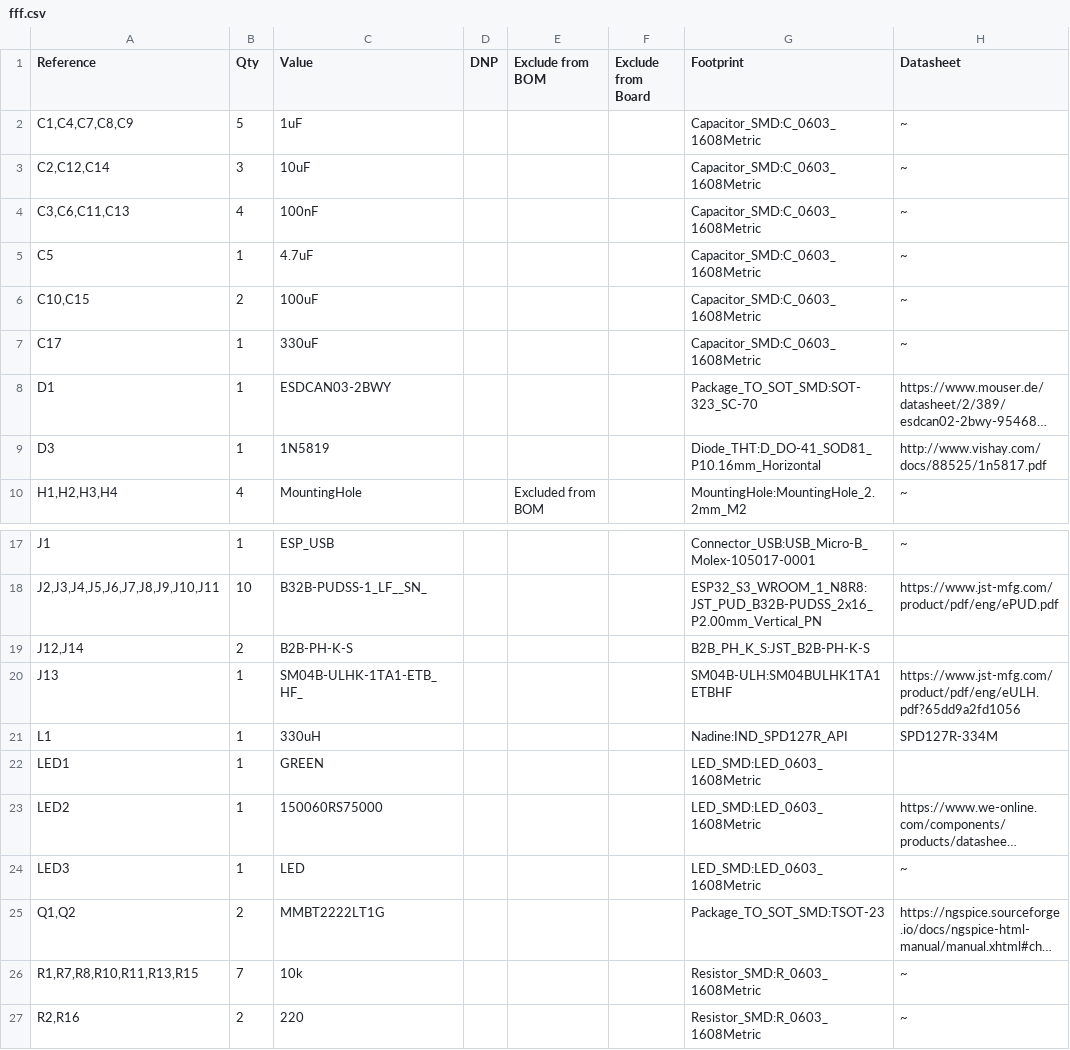
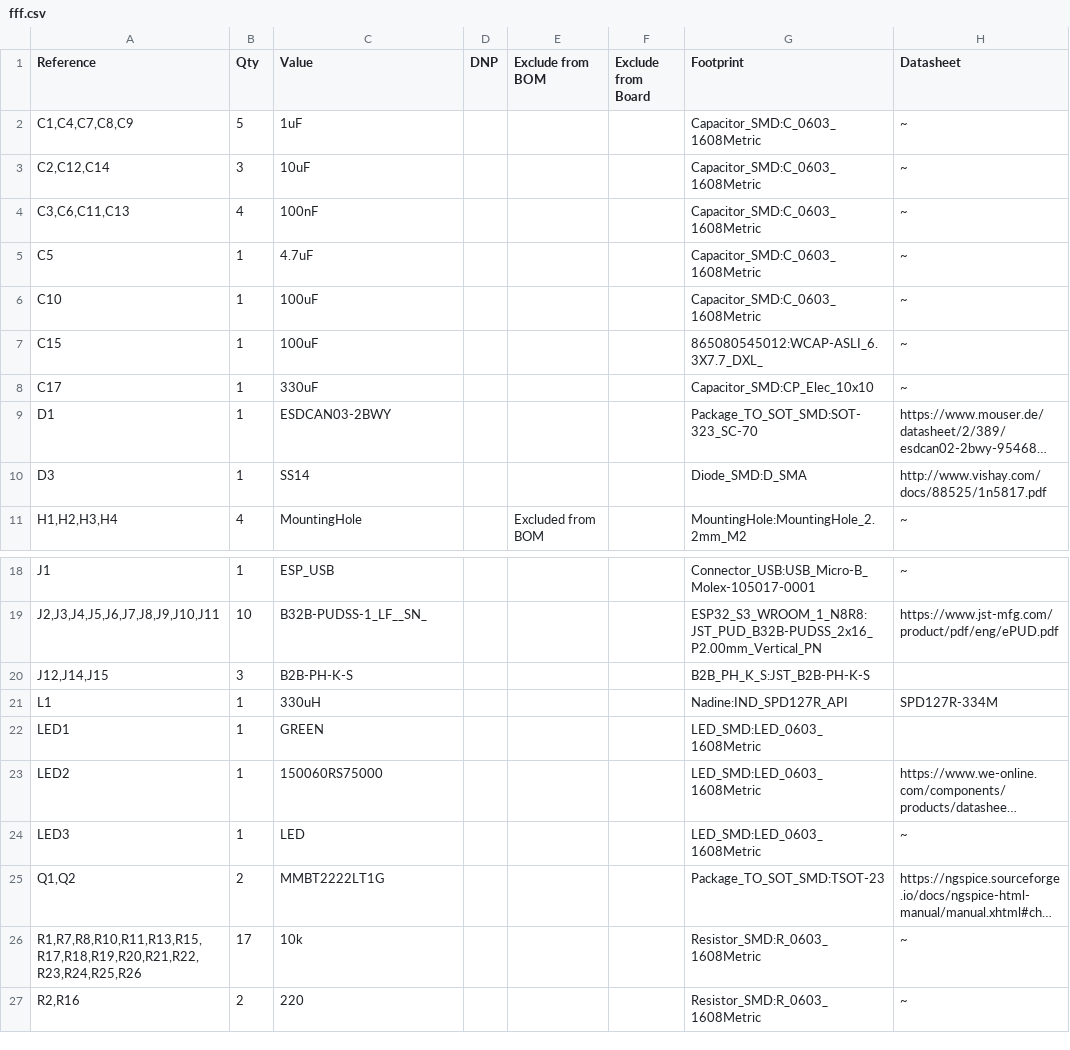
Before and after one commit to SDM-EV/EV-PCB-Dev, a CSV file: BMS_Temp_Board/fff.csv, drawn as a sheet; only a part is shown, gaps mark what is left out; long unchanged cells end in …; removed rows and columns are numbered as before the commit, all else as after; the diff names each change by its address in the sheet, - before the commit and + after, or states it on an @@ line.

Commit message:
changed capacitor footprint, prolly something else too

```diff
--- a/BMS_Temp_Board/fff.csv
+++ b/BMS_Temp_Board/fff.csv
-A6 (Reference): C10,C15
+A6 (Reference): C10
-B6 (Qty): 2
+B6 (Qty): 1
+row 7: C15 | 1 | 100uF |  |  |  | 865080545012:WCAP-ASLI_6.3X7.7_DXL_ | ~
-G8 (Footprint): Capacitor_SMD:C_0603_1608Metric
+G8 (Footprint): Capacitor_SMD:CP_Elec_10x10
-C10 (Value): 1N5819
+C10 (Value): SS14
-G10 (Footprint): Diode_THT:D_DO-41_SOD81_P10.16mm_Horizontal
+G10 (Footprint): Diode_SMD:D_SMA
-A20 (Reference): J12,J14
+A20 (Reference): J12,J14,J15
-B20 (Qty): 2
+B20 (Qty): 3
-row 20: J13 | 1 | SM04B-ULHK-1TA1-ETB_HF_ |  |  |  | SM04B-ULH:SM04BULHK1TA1ETBHF | https://www.jst-mfg.com/product/pdf/eng/eULH.pdf?65dd9a2fd1056
-A26 (Reference): R1,R7,R8,R10,R11,R13,R15
+A26 (Reference): R1,R7,R8,R10,R11,R13,R15,R17,R18,R19,R20,R21,R22,R23,R24,R25,R26
-B26 (Qty): 7
+B26 (Qty): 17
```
Also changed, not shown: 21 other files.
